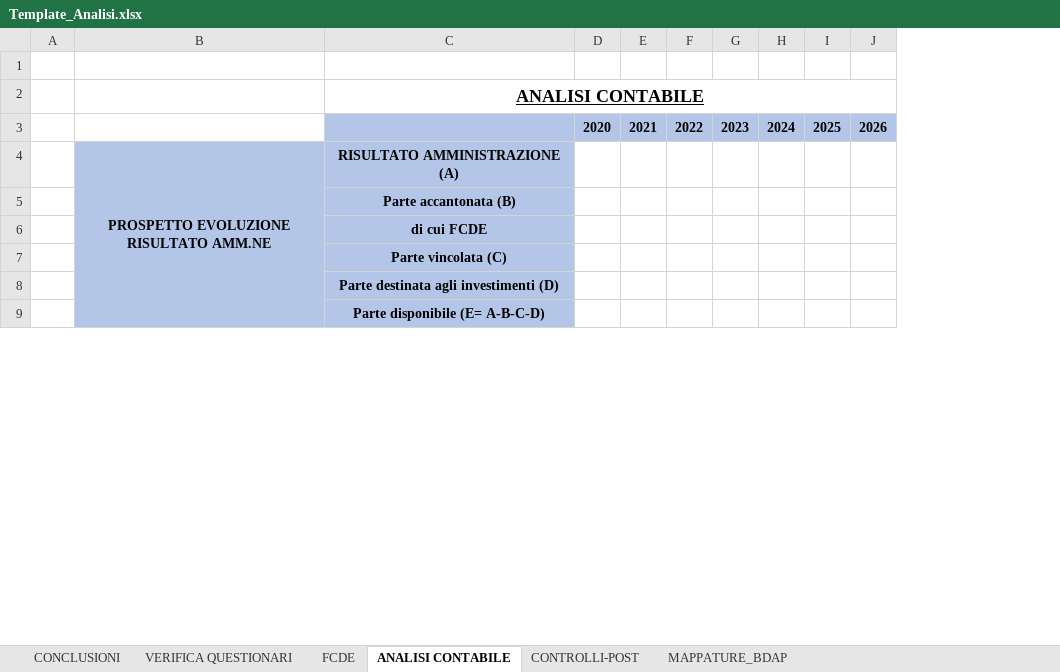
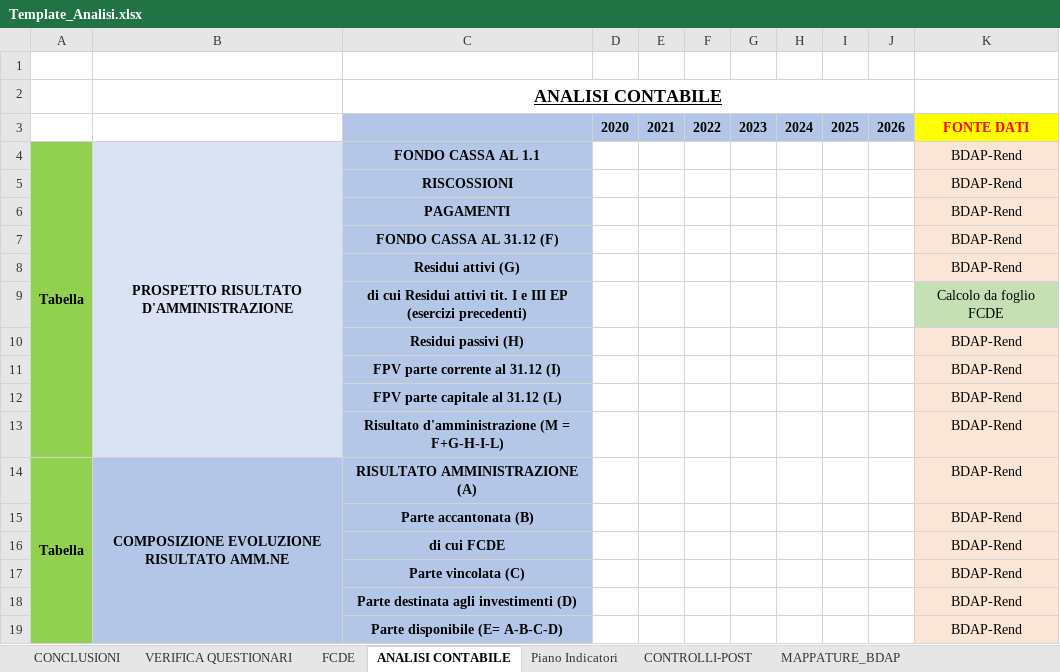
Before and after one commit to Fil0807/BDAP_Automation, an Excel workbook: Template_Analisi.xlsx, sheet ANALISI CONTABILE, drawn as a sheet; only a part is shown; values as stored, in another font and other column widths than the file's, no borders; removed rows and columns are numbered as before the commit, all else as after; the diff covers the shown part only; the diff names each change by its address in the sheet, - before the commit and + after, or states it on an @@ line.

```diff
--- a/Template_Analisi.xlsx (sheet ANALISI CONTABILE)
+++ b/Template_Analisi.xlsx (sheet ANALISI CONTABILE)
+sheet tab: Piano Indicatori
-column A, empty
+column A, row 14: Tabella
+column K, row 3: FONTE DATI; rows 14-19: all BDAP-Rend
+row 4: Tabella | PROSPETTO RISULTATO D'AMMINISTRAZIONE | FONDO CASSA AL 1.1 |  |  |  |  |  |  |  | BDAP-Rend
+row 5:  |  | RISCOSSIONI |  |  |  |  |  |  |  | BDAP-Rend
+row 6:  |  | PAGAMENTI |  |  |  |  |  |  |  | BDAP-Rend
+row 7:  |  | FONDO CASSA AL 31.12 (F) |  |  |  |  |  |  |  | BDAP-Rend
+row 8:  |  | Residui attivi (G) |  |  |  |  |  |  |  | BDAP-Rend
+row 9:  |  | di cui Residui attivi tit. I e III EP (esercizi precedenti) |  |  |  |  |  |  |  | Calcolo da foglio FCDE
+row 10:  |  | Residui passivi (H) |  |  |  |  |  |  |  | BDAP-Rend
+row 11:  |  | FPV parte corrente al 31.12 (I) |  |  |  |  |  |  |  | BDAP-Rend
+row 12:  |  | FPV parte capitale al 31.12 (L) |  |  |  |  |  |  |  | BDAP-Rend
+row 13:  |  | Risultato d'amministrazione (M = F+G-H-I-L) |  |  |  |  |  |  |  | BDAP-Rend
-B14: PROSPETTO EVOLUZIONE RISULTATO AMM.NE
+B14: COMPOSIZIONE EVOLUZIONE RISULTATO AMM.NE
```
Also changed, not shown: 2 added rows, 17 removed rows, 5 moved rows and 4 edited cells elsewhere in this sheet, sheet MAPPATURE_BDAP, sheet FCDE, 24 other files.
